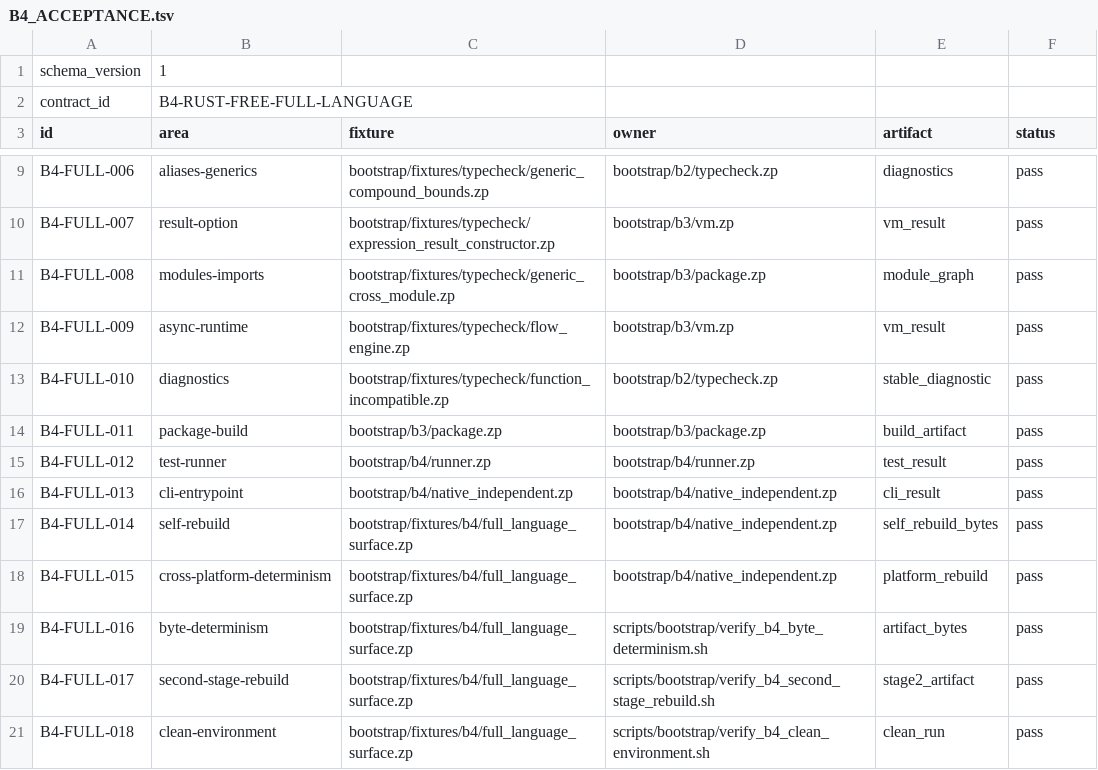
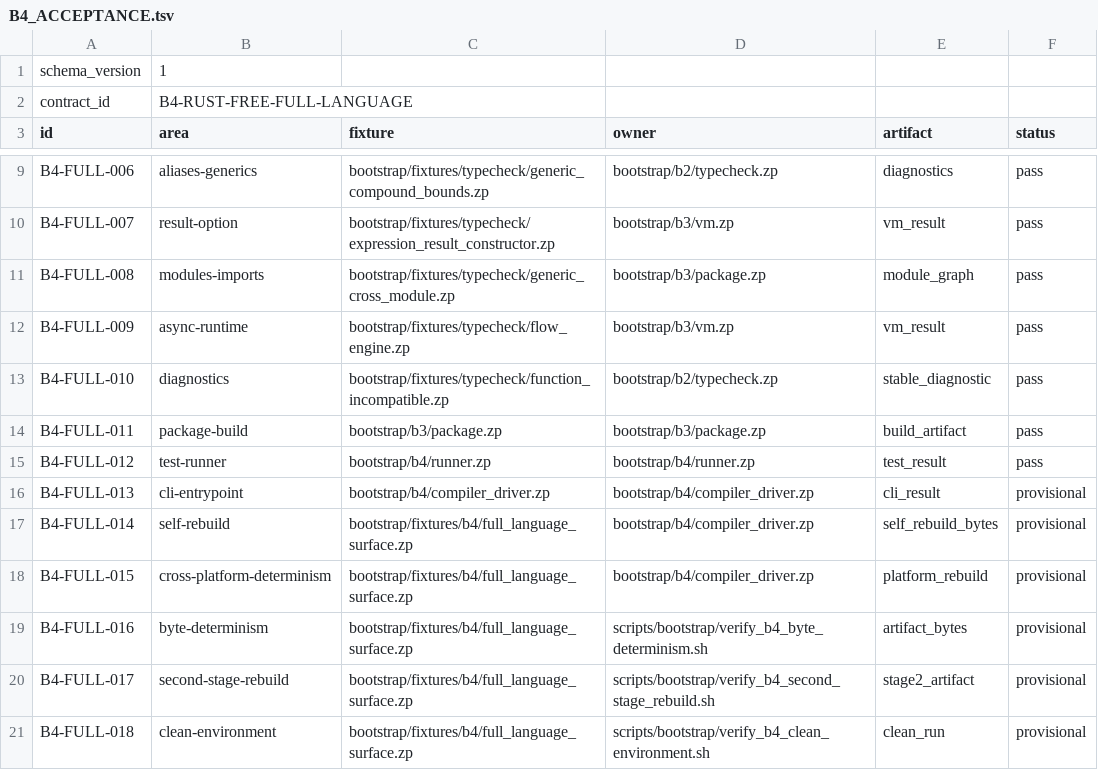
Before and after one commit to hidecard/zap, a TSV file: bootstrap/contracts/B4_ACCEPTANCE.tsv, drawn as a sheet; only a part is shown, gaps mark what is left out.

```diff
--- a/bootstrap/contracts/B4_ACCEPTANCE.tsv
+++ b/bootstrap/contracts/B4_ACCEPTANCE.tsv
@@ -15,7 +15,7 @@ B4-FULL-011	package-build	bootstrap/b3/package.zp	bootstrap/b3/package.zp	build_
 B4-FULL-012	test-runner	bootstrap/b4/runner.zp	bootstrap/b4/runner.zp	test_result	pass
-B4-FULL-013	cli-entrypoint	bootstrap/b4/native_independent.zp	bootstrap/b4/native_independent.zp	cli_result	pass
-B4-FULL-014	self-rebuild	bootstrap/fixtures/b4/full_language_surface.zp	bootstrap/b4/native_independent.zp	self_rebuild_bytes	pass
-B4-FULL-015	cross-platform-determinism	bootstrap/fixtures/b4/full_language_surface.zp	bootstrap/b4/native_independent.zp	platform_rebuild	pass
-B4-FULL-016	byte-determinism	bootstrap/fixtures/b4/full_language_surface.zp	scripts/bootstrap/verify_b4_byte_determinism.sh	artifact_bytes	pass
-B4-FULL-017	second-stage-rebuild	bootstrap/fixtures/b4/full_language_surface.zp	scripts/bootstrap/verify_b4_second_stage_rebuild.sh	stage2_artifact	pass
-B4-FULL-018	clean-environment	bootstrap/fixtures/b4/full_language_surface.zp	scripts/bootstrap/verify_b4_clean_environment.sh	clean_run	pass
+B4-FULL-013	cli-entrypoint	bootstrap/b4/compiler_driver.zp	bootstrap/b4/compiler_driver.zp	cli_result	provisional
+B4-FULL-014	self-rebuild	bootstrap/fixtures/b4/full_language_surface.zp	bootstrap/b4/compiler_driver.zp	self_rebuild_bytes	provisional
+B4-FULL-015	cross-platform-determinism	bootstrap/fixtures/b4/full_language_surface.zp	bootstrap/b4/compiler_driver.zp	platform_rebuild	provisional
+B4-FULL-016	byte-determinism	bootstrap/fixtures/b4/full_language_surface.zp	scripts/bootstrap/verify_b4_byte_determinism.sh	artifact_bytes	provisional
+B4-FULL-017	second-stage-rebuild	bootstrap/fixtures/b4/full_language_surface.zp	scripts/bootstrap/verify_b4_second_stage_rebuild.sh	stage2_artifact	provisional
+B4-FULL-018	clean-environment	bootstrap/fixtures/b4/full_language_surface.zp	scripts/bootstrap/verify_b4_clean_environment.sh	clean_run	provisional
```
Also changed, not shown: 4 other files.
